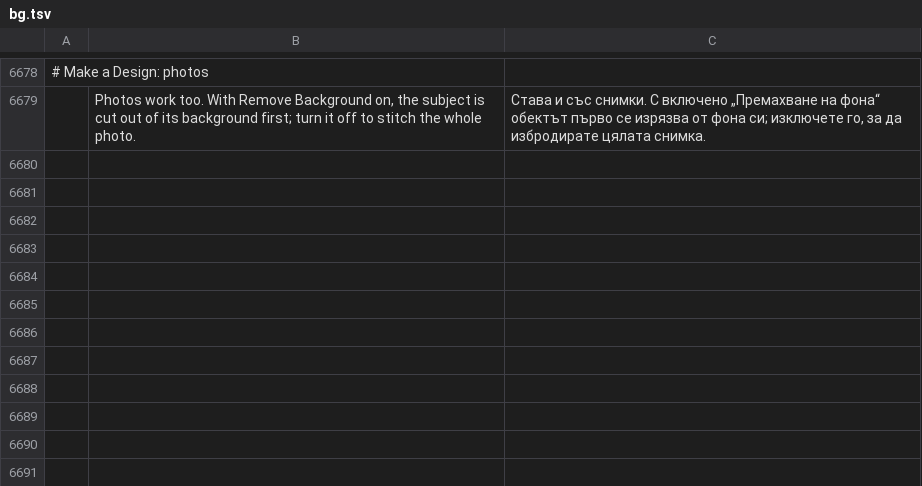
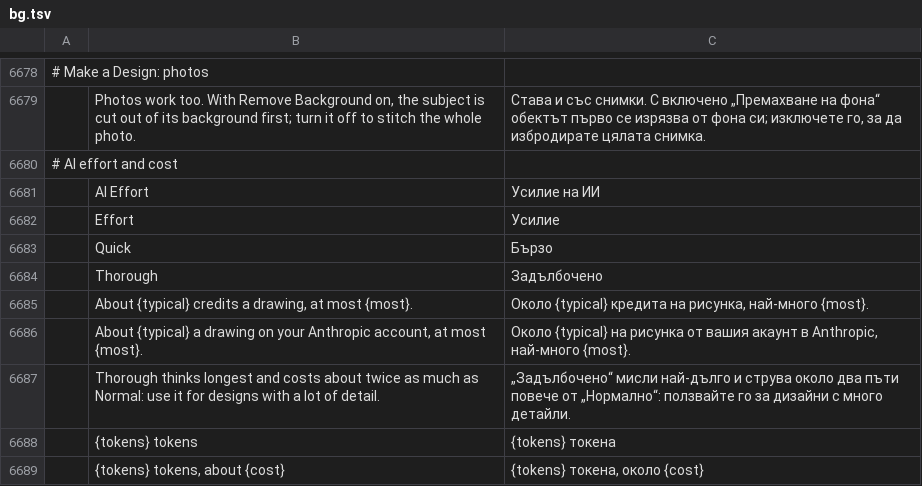
Before and after one commit to Stitchwright/StitchFoundry, a TSV file: crates/ui-egui/src/i18n/bg.tsv, drawn as a sheet; only a part is shown, gaps mark what is left out; the diff names each change by its address in the sheet, - before the commit and + after, or states it on an @@ line.

```diff
--- a/crates/ui-egui/src/i18n/bg.tsv
+++ b/crates/ui-egui/src/i18n/bg.tsv
+row 6680: # AI effort and cost
+row 6681:  | AI Effort | Усилие на ИИ
+row 6682:  | Effort | Усилие
+row 6683:  | Quick | Бързо
+row 6684:  | Thorough | Задълбочено
+row 6685:  | About {typical} credits a drawing, at most {most}. | Около {typical} кредита на рисунка, най-много {most}.
+row 6686:  | About {typical} a drawing on your Anthropic account, at most {most}. | Около {typical} на рисунка от вашия акаунт в Anthropic, най-много {most}.
+row 6687:  | Thorough thinks longest and costs about twice as much as Normal: use it for designs with a lot of detail. | „Задълбочено“ мисли най-дълго и струва около два пъти повече от „Нормално“: ползвайте го за дизайни с много детайли.
+row 6688:  | {tokens} tokens | {tokens} токена
+row 6689:  | {tokens} tokens, about {cost} | {tokens} токена, около {cost}
```
Also changed, not shown: crates/ui-egui/src/i18n/el.tsv, crates/ui-egui/src/i18n/ka.tsv, 30 other files.
